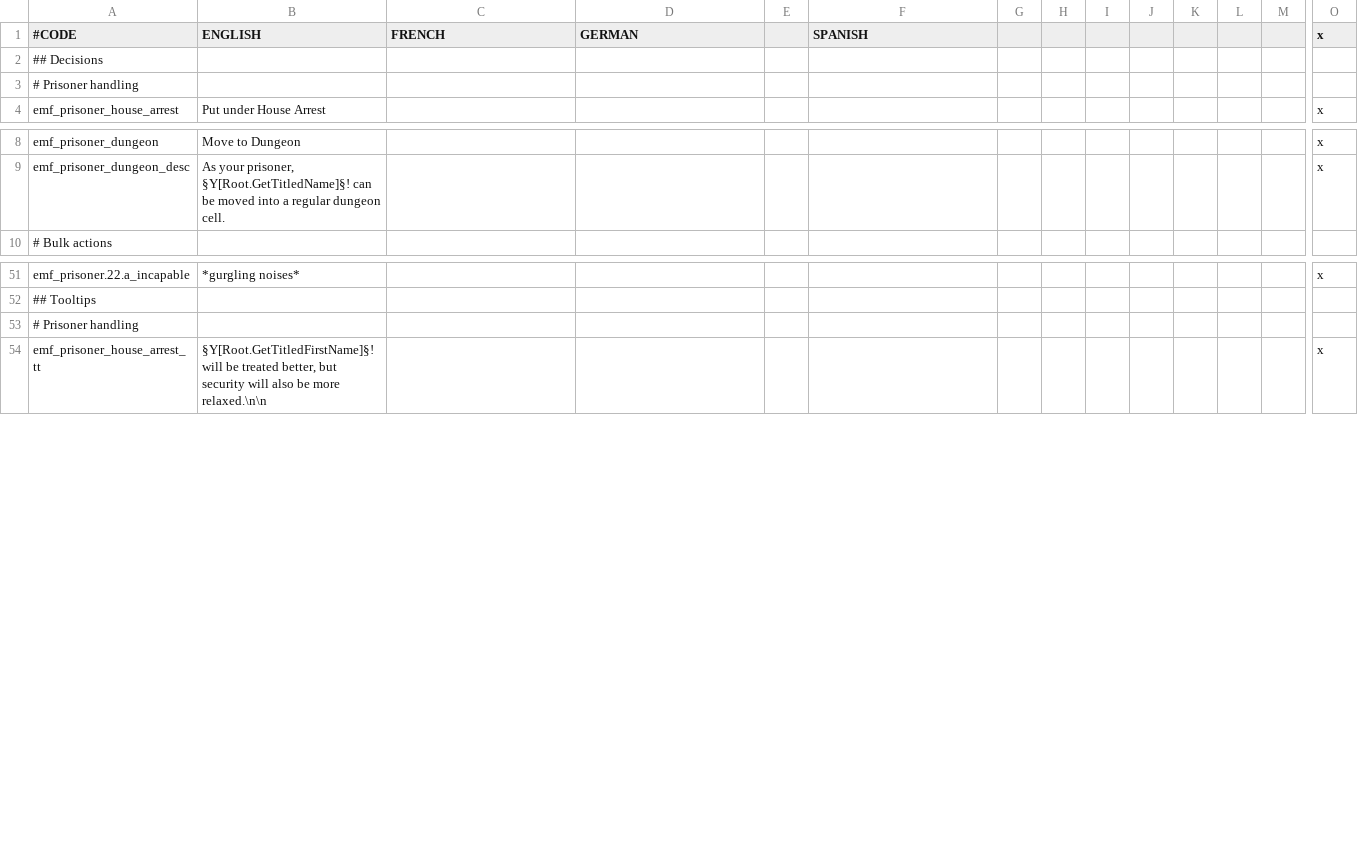
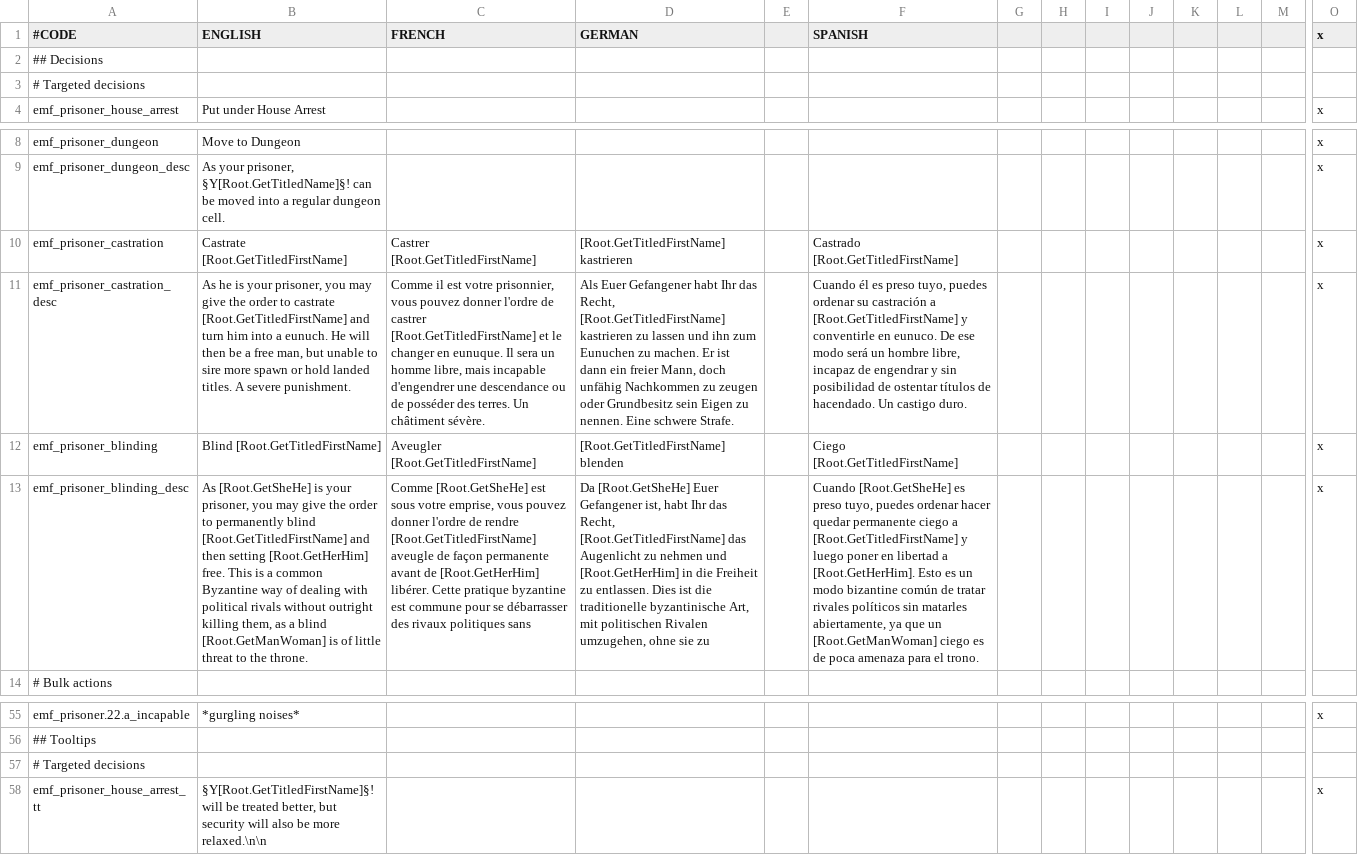
Before and after one commit to EMFTeam/EMF, a CSV file: EMF/localisation/emf_prisoner.csv, drawn as a sheet; only a part is shown, gaps mark what is left out; addresses are those after the commit; rows hold the shown columns only; the diff names each change by its address in the sheet, - before the commit and + after, or states it on an @@ line.

Commit message:
Moved blinding and castration for players
Now a targeted decision for players.

```diff
--- a/EMF/localisation/emf_prisoner.csv
+++ b/EMF/localisation/emf_prisoner.csv
-A3 (#CODE): # Prisoner handling
+A3 (#CODE): # Targeted decisions
+row 10: emf_prisoner_castration | Castrate [Root.GetTitledFirstName] | Castrer [Root.GetTitledFirstName] | [Root.GetTitledFirstName] kastrieren |  | Castrado [Root.GetTitledFirstName] |  |  |  |  |  |  |  | x
+row 11: emf_prisoner_castration_desc | As he is your prisoner, you may give the order to castrate [Root.GetTitledFirstName] and turn him into a eunuch. He will then be a free man, but unable to sire more spawn or hold landed titles. A severe punishment. | Comme il est votre prisonnier, vous pouvez donner l'ordre de castrer [Root.GetTitledFirstName] et le changer en eunuque. Il sera un homme libre, mais incapable d'engendrer une descendance ou de posséder des terres. Un châtiment sévère. | Als Euer Gefangener habt Ihr das Recht, [Root.GetTitledFirstName] kastrieren zu lassen und ihn zum Eunuchen zu machen. Er ist dann ein freier Mann, doch unfähig Nachkommen zu zeugen oder Grundbesitz sein Eigen zu nennen. Eine schwere Strafe. |  | Cuando él es preso tuyo, puedes ordenar su castración a [Root.GetTitledFirstName] y conventirle en eunuco. De ese modo será un hombre libre, incapaz de engendrar y sin posibilidad de ostentar títulos de hacendado. Un castigo duro. |  |  |  |  |  |  |  | x
+row 12: emf_prisoner_blinding | Blind [Root.GetTitledFirstName] | Aveugler [Root.GetTitledFirstName] | [Root.GetTitledFirstName] blenden |  | Ciego [Root.GetTitledFirstName] |  |  |  |  |  |  |  | x
+row 13: emf_prisoner_blinding_desc | As [Root.GetSheHe] is your prisoner, you may give the order to permanently blind [Root.GetTitledFirstName] and then setting [Root.GetHerHim] free. This is a common Byzantine way of dealing with political rivals without outright killing them, as a blind [Root.GetManWoman] is of little threat to the throne. | Comme [Root.GetSheHe] est sous votre emprise, vous pouvez donner l'ordre de rendre [Root.GetTitledFirstName] aveugle de façon permanente avant de [Root.GetHerHim] libérer. Cette pratique byzantine est commune pour se débarrasser des rivaux politiques sans | Da [Root.GetSheHe] Euer Gefangener ist, habt Ihr das Recht, [Root.GetTitledFirstName] das Augenlicht zu nehmen und [Root.GetHerHim] in die Freiheit zu entlassen. Dies ist die traditionelle byzantinische Art, mit politischen Rivalen umzugehen, ohne sie zu |  | Cuando [Root.GetSheHe] es preso tuyo, puedes ordenar hacer quedar permanente ciego a [Root.GetTitledFirstName] y luego poner en libertad a [Root.GetHerHim]. Esto es un modo bizantine común de tratar rivales políticos sin matarles abiertamente, ya que un [Root.GetManWoman] ciego es de poca amenaza para el trono. |  |  |  |  |  |  |  | x
-A57 (#CODE): # Prisoner handling
+A57 (#CODE): # Targeted decisions
```
Also changed, not shown: 2 other files.
